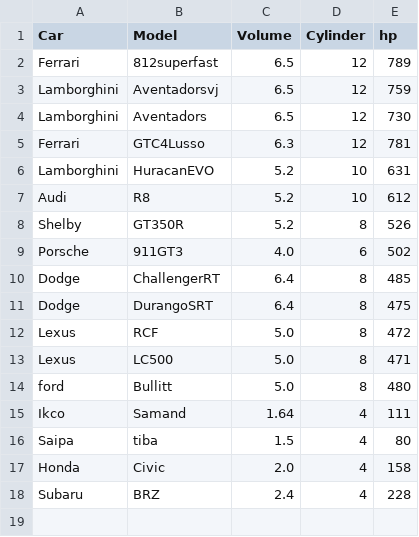
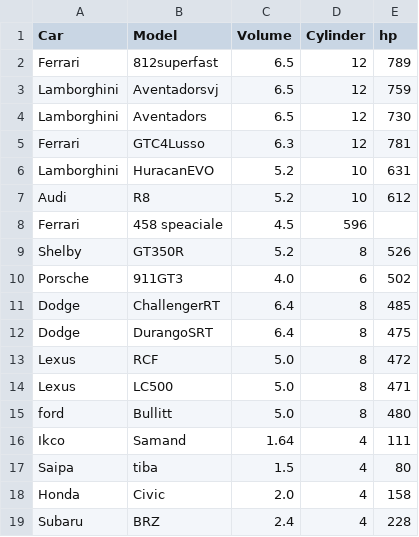
Before and after one commit to astroalirezash/HP-by-Volume-and-Cylinder, a CSV file: cars.csv, drawn as a sheet.

Commit message:
Add: more cars

```diff
--- a/cars.csv
+++ b/cars.csv
@@ -7,2 +7,3 @@ Lamborghini,HuracanEVO,5.2,10,631
 Audi,R8,5.2,10,612
+Ferrari,458 speaciale,4.5,596
 Shelby,GT350R,5.2,8,526
```
